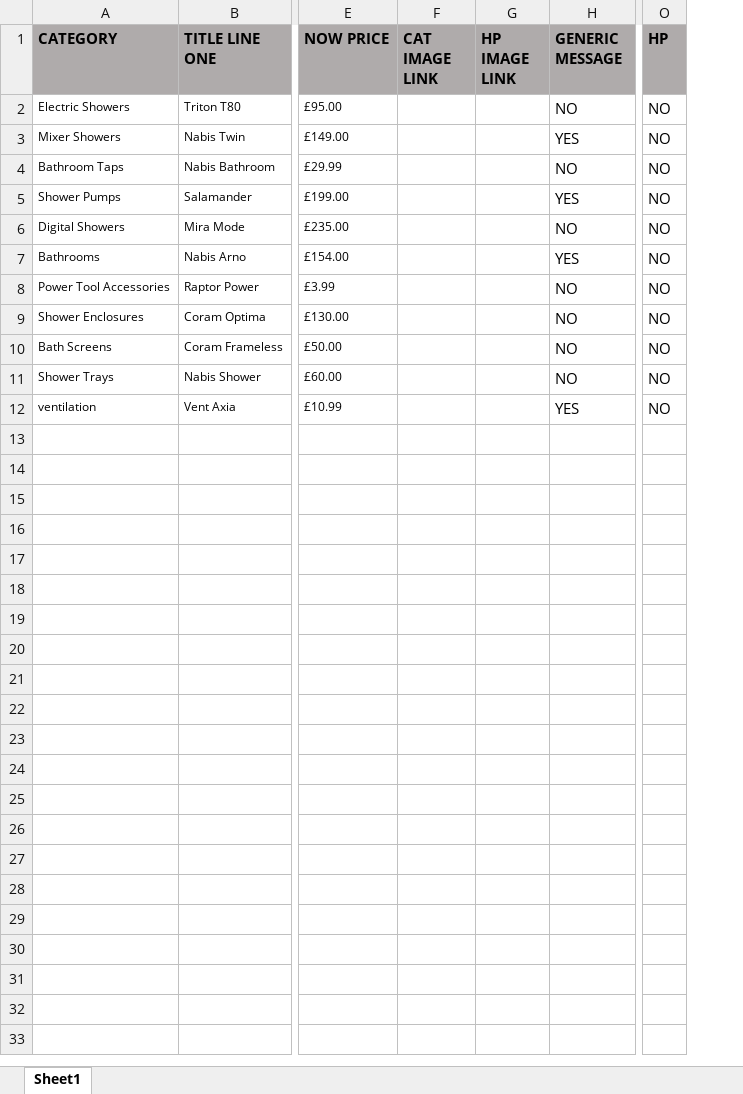
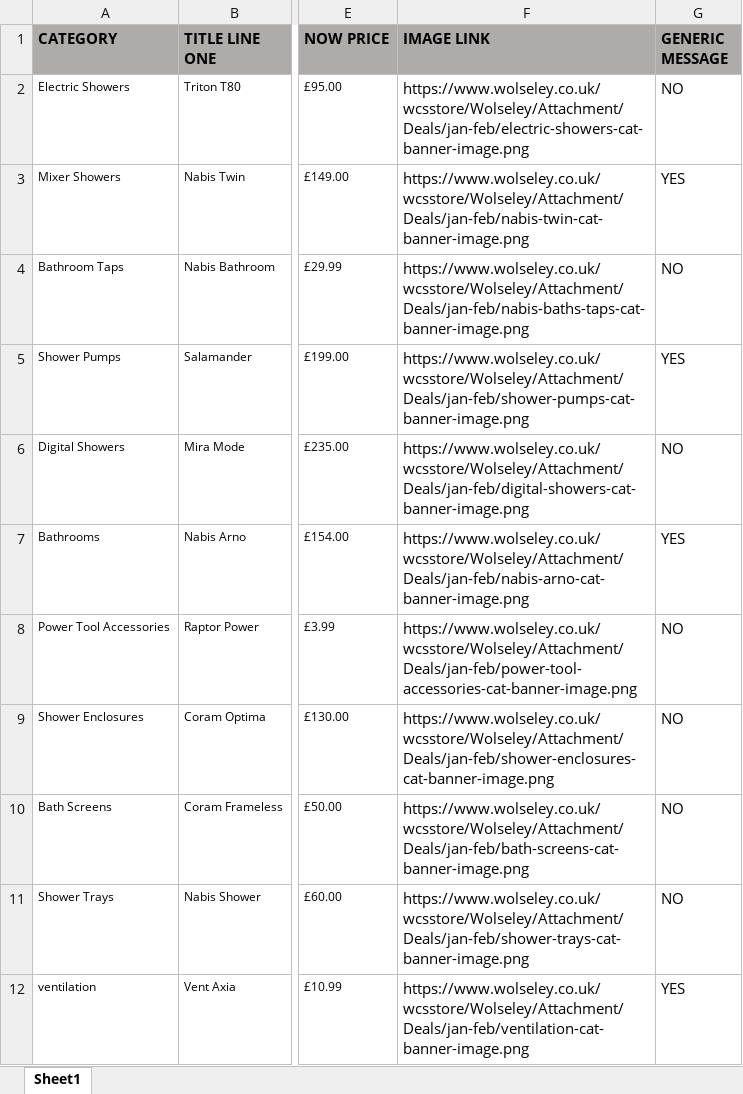
Before and after one commit to WUK-SR/banner_magic, an Excel workbook: Utils/Data/deals_data_model.xlsx, sheet Sheet1, drawn as a sheet; only a part is shown, gaps mark what is left out; values as stored, in another font and other column widths than the file's, no borders; removed rows and columns are numbered as before the commit, all else as after; the diff names each change by its address in the sheet, - before the commit and + after, or states it on an @@ line.

Commit message:
removed data from spreadsheets

```diff
--- a/Utils/Data/deals_data_model.xlsx (sheet Sheet1)
+++ b/Utils/Data/deals_data_model.xlsx (sheet Sheet1)
-column F (CAT IMAGE LINK), empty
-column G (HP IMAGE LINK), empty
+column F (IMAGE LINK), rows 2-12: https://www.wolseley.co.uk/wcsstore/Wolseley/Attachment/Deals/jan-feb/electric-showers-cat-banner-image.png | https://www.wolseley.co.uk/wcsstore/Wolseley/Attachment/Deals/jan-feb/nabis-twin-cat-banner-image.png | https://www.wolseley.co.uk/wcsstore/Wolseley/Attachment/Deals/jan-feb/nabis-baths-taps-cat-banner-image.png | https://www.wolseley.co.uk/wcsstore/Wolseley/Attachment/Deals/jan-feb/shower-pumps-cat-banner-image.png | https://www.wolseley.co.uk/wcsstore/Wolseley/Attachment/Deals/jan-feb/digital-showers-cat-banner-image.png | https://www.wolseley.co.uk/wcsstore/Wolseley/Attachment/Deals/jan-feb/nabis-arno-cat-banner-image.png | https://www.wolseley.co.uk/wcsstore/Wolseley/Attachment/Deals/jan-feb/power-tool-accessories-cat-banner-image.png | https://www.wolseley.co.uk/wcsstore/Wolseley/Attachment/Deals/jan-feb/shower-enclosures-cat-banner-image.png | https://www.wolseley.co.uk/wcsstore/Wolseley/Attachment/Deals/jan-feb/bath-screens-cat-banner-image.png | https://www.wolseley.co.uk/wcsstore/Wolseley/Attachment/Deals/jan-feb/shower-trays-cat-banner-image.png | https://www.wolseley.co.uk/wcsstore/Wolseley/Attachment/Deals/jan-feb/ventilation-cat-banner-image.png
-column O (HP), rows 2-12: all NO
```
Also changed, not shown: 5 other files.
